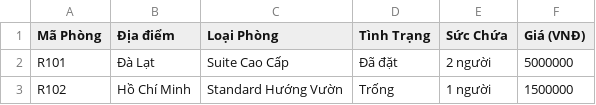
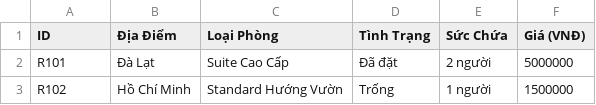
Before and after one commit to duongvipubqn/DreamStay, a CSV file: csv/rooms.csv, drawn as a sheet; only a part is shown.

```diff
--- a/csv/rooms.csv
+++ b/csv/rooms.csv
@@ -1,2 +1,2 @@
-Mã Phòng,Địa điểm,Loại Phòng,Tình Trạng,Sức Chứa,Giá (VNĐ)
+ID,Địa Điểm,Loại Phòng,Tình Trạng,Sức Chứa,Giá (VNĐ)
 R101,Đà Lạt,Suite Cao Cấp,Đã đặt,2 người,5000000
```
Also changed, not shown: csv/customers.csv, csv/employees.csv, 10 other files.
